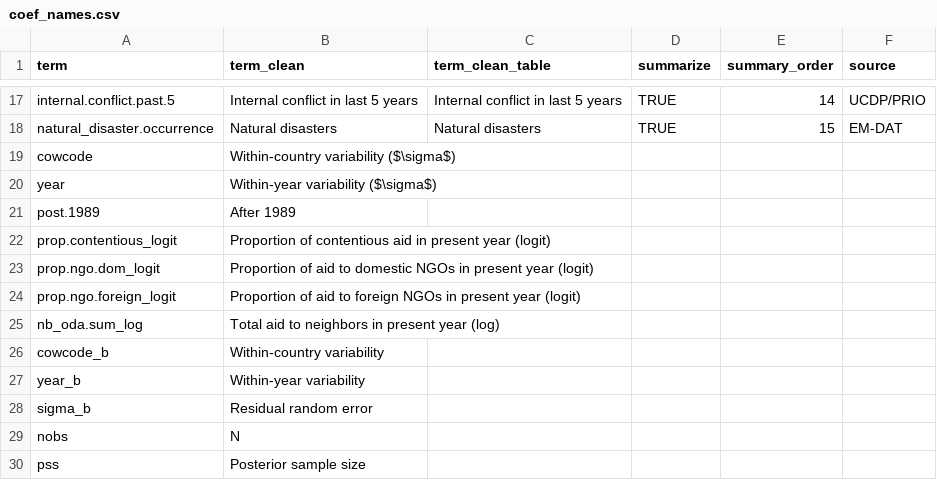
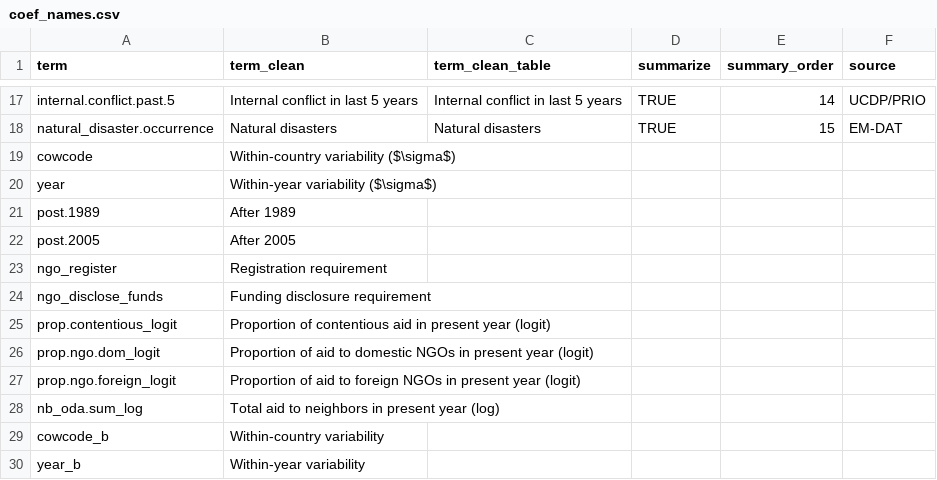
Before and after one commit to andrewheiss/donors-ngo-restrictions, a CSV file: Data/data_clean/coef_names.csv, drawn as a sheet; only a part is shown, gaps mark what is left out; the shorter side is filled out with more unchanged rows; the diff names each change by its address in the sheet, - before the commit and + after, or states it on an @@ line.

```diff
--- a/Data/data_clean/coef_names.csv
+++ b/Data/data_clean/coef_names.csv
+row 22: post.2005 | After 2005
+row 23: ngo_register | Registration requirement
+row 24: ngo_disclose_funds | Funding disclosure requirement
```
Also changed, not shown: 3 other files.
